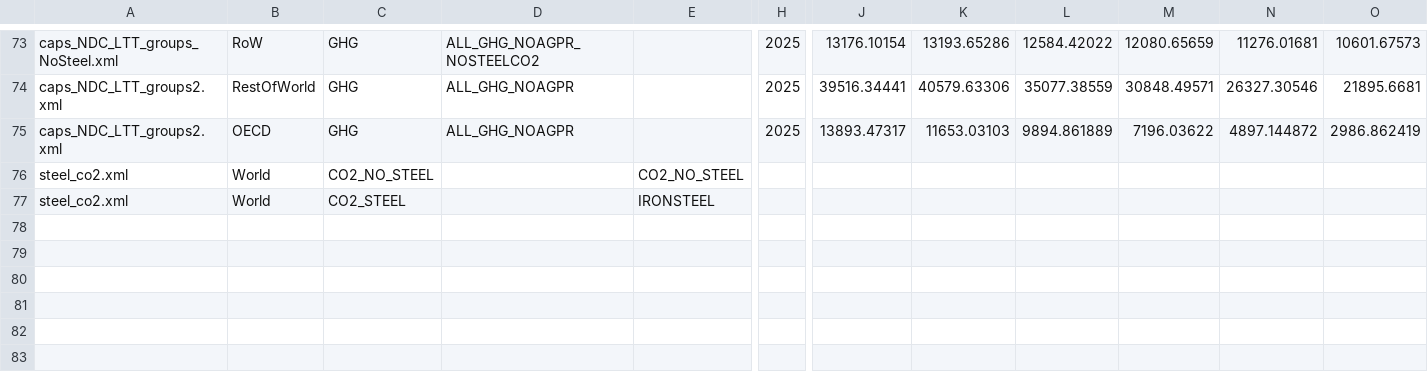
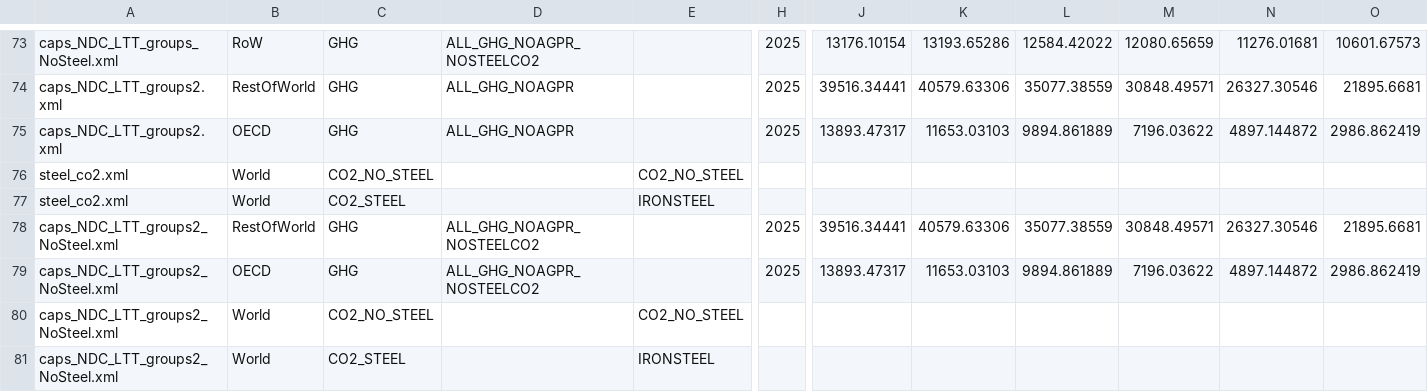
Before and after one commit to russellhz/gcam-core, a CSV file: input/gcamdata/inst/extdata/policy/A_CCap_Constraint.csv, drawn as a sheet; only a part is shown, gaps mark what is left out; rows hold the shown columns only; the diff names each change by its address in the sheet, - before the commit and + after, or states it on an @@ line.

Commit message:
OECD runs

```diff
--- a/input/gcamdata/inst/extdata/policy/A_CCap_Constraint.csv
+++ b/input/gcamdata/inst/extdata/policy/A_CCap_Constraint.csv
+row 78: caps_NDC_LTT_groups2_NoSteel.xml | RestOfWorld | GHG | ALL_GHG_NOAGPR_NOSTEELCO2 |  | 2025 | 39516.34441 | 40579.63306 | 35077.38559 | 30848.49571 | 26327.30546 | 21895.6681
+row 79: caps_NDC_LTT_groups2_NoSteel.xml | OECD | GHG | ALL_GHG_NOAGPR_NOSTEELCO2 |  | 2025 | 13893.47317 | 11653.03103 | 9894.861889 | 7196.03622 | 4897.144872 | 2986.862419
+row 80: caps_NDC_LTT_groups2_NoSteel.xml | World | CO2_NO_STEEL |  | CO2_NO_STEEL
+row 81: caps_NDC_LTT_groups2_NoSteel.xml | World | CO2_STEEL |  | IRONSTEEL
```
Also changed, not shown: input/gcamdata/inst/extdata/policy/A_CTax.csv, input/gcamdata/inst/extdata/policy/mappings/market_region_mappings.csv, 2 other files.
